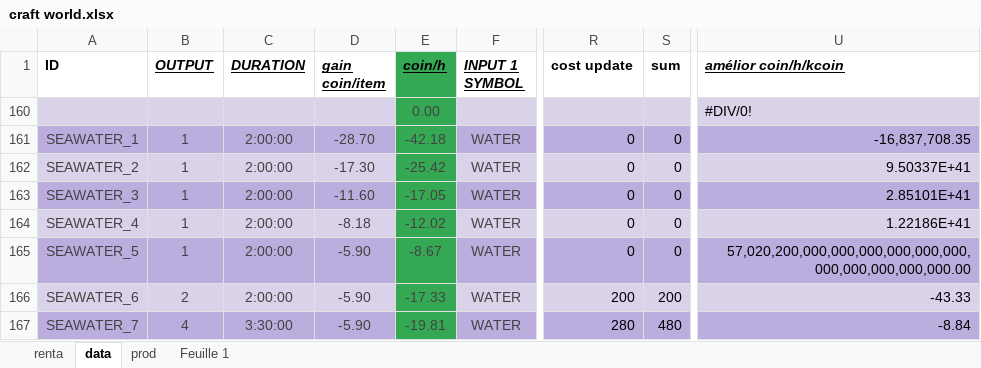
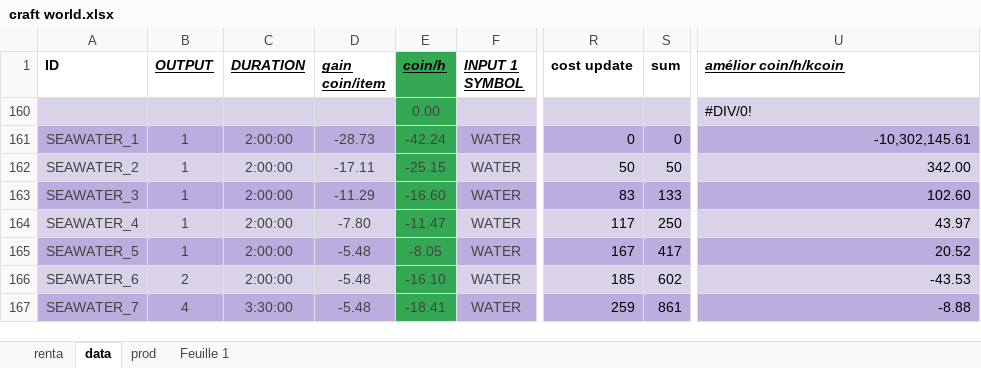
Before and after one commit to charlautoia/craftWorld, an Excel workbook: craft world.xlsx, sheet data, drawn as a sheet; only a part is shown, gaps mark what is left out; values as stored, in another font and other column widths than the file's, no borders; charts and pictures and conditional formats not drawn; the diff covers the shown part only; the diff names each change by its address in the sheet, - before the commit and + after, or states it on an @@ line.

```diff
--- a/craft world.xlsx (sheet data)
+++ b/craft world.xlsx (sheet data)
-D161 (gain coin/item): -28.70
+D161 (gain coin/item): -28.73
-E161 (coin/h): -42.18
+E161 (coin/h): -42.24
-U161 (amélior coin/h/kcoin): -16,837,708.35
+U161 (amélior coin/h/kcoin): -10,302,145.61
-D162 (gain coin/item): -17.30
+D162 (gain coin/item): -17.11
-E162 (coin/h): -25.42
+E162 (coin/h): -25.15
-R162 (cost update): 0
+R162 (cost update): 50
-S162 (sum): 0
+S162 (sum): 50
-U162 (amélior coin/h/kcoin): 9.50337E+41
+U162 (amélior coin/h/kcoin): 342.00
-D163 (gain coin/item): -11.60
+D163 (gain coin/item): -11.29
-E163 (coin/h): -17.05
+E163 (coin/h): -16.60
-R163 (cost update): 0
+R163 (cost update): 83
-S163 (sum): 0
+S163 (sum): 133
-U163 (amélior coin/h/kcoin): 2.85101E+41
+U163 (amélior coin/h/kcoin): 102.60
-D164 (gain coin/item): -8.18
+D164 (gain coin/item): -7.80
-E164 (coin/h): -12.02
+E164 (coin/h): -11.47
-R164 (cost update): 0
+R164 (cost update): 117
-S164 (sum): 0
+S164 (sum): 250
-U164 (amélior coin/h/kcoin): 1.22186E+41
+U164 (amélior coin/h/kcoin): 43.97
-D165:D167 (gain coin/item): -5.90
+D165:D167 (gain coin/item): -5.48
-E165 (coin/h): -8.67
+E165 (coin/h): -8.05
-R165 (cost update): 0
+R165 (cost update): 167
-S165 (sum): 0
+S165 (sum): 417
-U165 (amélior coin/h/kcoin): 57,020,200,000,000,000,000,000,000,000,000,000,000,000.00
+U165 (amélior coin/h/kcoin): 20.52
-E166 (coin/h): -17.33
+E166 (coin/h): -16.10
-R166 (cost update): 200
+R166 (cost update): 185
-S166 (sum): 200
+S166 (sum): 602
-U166 (amélior coin/h/kcoin): -43.33
+U166 (amélior coin/h/kcoin): -43.53
-E167 (coin/h): -19.81
+E167 (coin/h): -18.41
-R167 (cost update): 280
+R167 (cost update): 259
-S167 (sum): 480
+S167 (sum): 861
-U167 (amélior coin/h/kcoin): -8.84
+U167 (amélior coin/h/kcoin): -8.88
```
Also changed, not shown: 1925 edited cells elsewhere in this sheet, sheet renta, sheet prod, formulas that keep their value, hidden cells, 1 other file.
